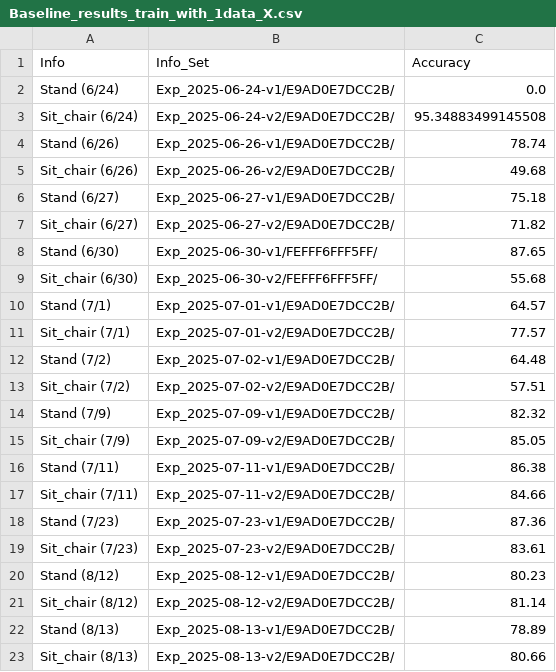
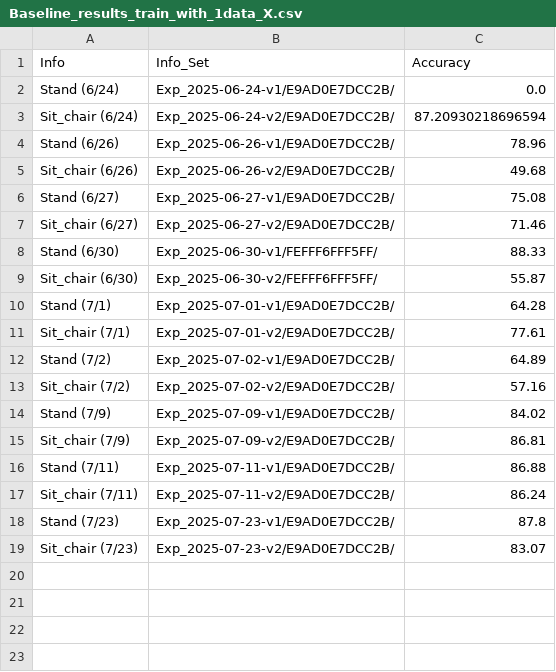
Before and after one commit to Hunminlee/Neural_Computing_Interface_MindForce, a CSV file: Results/Results_Xianyu/Baseline_results_train_with_1data_X.csv, drawn as a sheet.

```diff
--- a/Results/Results_Xianyu/Baseline_results_train_with_1data_X.csv
+++ b/Results/Results_Xianyu/Baseline_results_train_with_1data_X.csv
@@ -2,22 +2,18 @@ Info,Info_Set,Accuracy
 Stand (6/24),Exp_2025-06-24-v1/E9AD0E7DCC2B/,0.0
-Sit_chair (6/24),Exp_2025-06-24-v2/E9AD0E7DCC2B/,95.34883499145508
-Stand (6/26),Exp_2025-06-26-v1/E9AD0E7DCC2B/,78.74
+Sit_chair (6/24),Exp_2025-06-24-v2/E9AD0E7DCC2B/,87.20930218696594
+Stand (6/26),Exp_2025-06-26-v1/E9AD0E7DCC2B/,78.96
 Sit_chair (6/26),Exp_2025-06-26-v2/E9AD0E7DCC2B/,49.68
-Stand (6/27),Exp_2025-06-27-v1/E9AD0E7DCC2B/,75.18
-Sit_chair (6/27),Exp_2025-06-27-v2/E9AD0E7DCC2B/,71.82
-Stand (6/30),Exp_2025-06-30-v1/FEFFF6FFF5FF/,87.65
-Sit_chair (6/30),Exp_2025-06-30-v2/FEFFF6FFF5FF/,55.68
-Stand (7/1),Exp_2025-07-01-v1/E9AD0E7DCC2B/,64.57
-Sit_chair (7/1),Exp_2025-07-01-v2/E9AD0E7DCC2B/,77.57
-Stand (7/2),Exp_2025-07-02-v1/E9AD0E7DCC2B/,64.48
-Sit_chair (7/2),Exp_2025-07-02-v2/E9AD0E7DCC2B/,57.51
-Stand (7/9),Exp_2025-07-09-v1/E9AD0E7DCC2B/,82.32
-Sit_chair (7/9),Exp_2025-07-09-v2/E9AD0E7DCC2B/,85.05
-Stand (7/11),Exp_2025-07-11-v1/E9AD0E7DCC2B/,86.38
-Sit_chair (7/11),Exp_2025-07-11-v2/E9AD0E7DCC2B/,84.66
-Stand (7/23),Exp_2025-07-23-v1/E9AD0E7DCC2B/,87.36
-Sit_chair (7/23),Exp_2025-07-23-v2/E9AD0E7DCC2B/,83.61
-Stand (8/12),Exp_2025-08-12-v1/E9AD0E7DCC2B/,80.23
-Sit_chair (8/12),Exp_2025-08-12-v2/E9AD0E7DCC2B/,81.14
-Stand (8/13),Exp_2025-08-13-v1/E9AD0E7DCC2B/,78.89
-Sit_chair (8/13),Exp_2025-08-13-v2/E9AD0E7DCC2B/,80.66
+Stand (6/27),Exp_2025-06-27-v1/E9AD0E7DCC2B/,75.08
+Sit_chair (6/27),Exp_2025-06-27-v2/E9AD0E7DCC2B/,71.46
+Stand (6/30),Exp_2025-06-30-v1/FEFFF6FFF5FF/,88.33
+Sit_chair (6/30),Exp_2025-06-30-v2/FEFFF6FFF5FF/,55.87
+Stand (7/1),Exp_2025-07-01-v1/E9AD0E7DCC2B/,64.28
+Sit_chair (7/1),Exp_2025-07-01-v2/E9AD0E7DCC2B/,77.61
+Stand (7/2),Exp_2025-07-02-v1/E9AD0E7DCC2B/,64.89
+Sit_chair (7/2),Exp_2025-07-02-v2/E9AD0E7DCC2B/,57.16
+Stand (7/9),Exp_2025-07-09-v1/E9AD0E7DCC2B/,84.02
+Sit_chair (7/9),Exp_2025-07-09-v2/E9AD0E7DCC2B/,86.81
+Stand (7/11),Exp_2025-07-11-v1/E9AD0E7DCC2B/,86.88
+Sit_chair (7/11),Exp_2025-07-11-v2/E9AD0E7DCC2B/,86.24
+Stand (7/23),Exp_2025-07-23-v1/E9AD0E7DCC2B/,87.8
+Sit_chair (7/23),Exp_2025-07-23-v2/E9AD0E7DCC2B/,83.07
```
Also changed, not shown: Results/Results_Carlson/Baseline_results_train_with_4data_C.csv, Results/Results_Carlson/Baseline_results_train_with_7data_C.csv, 14 other files.
